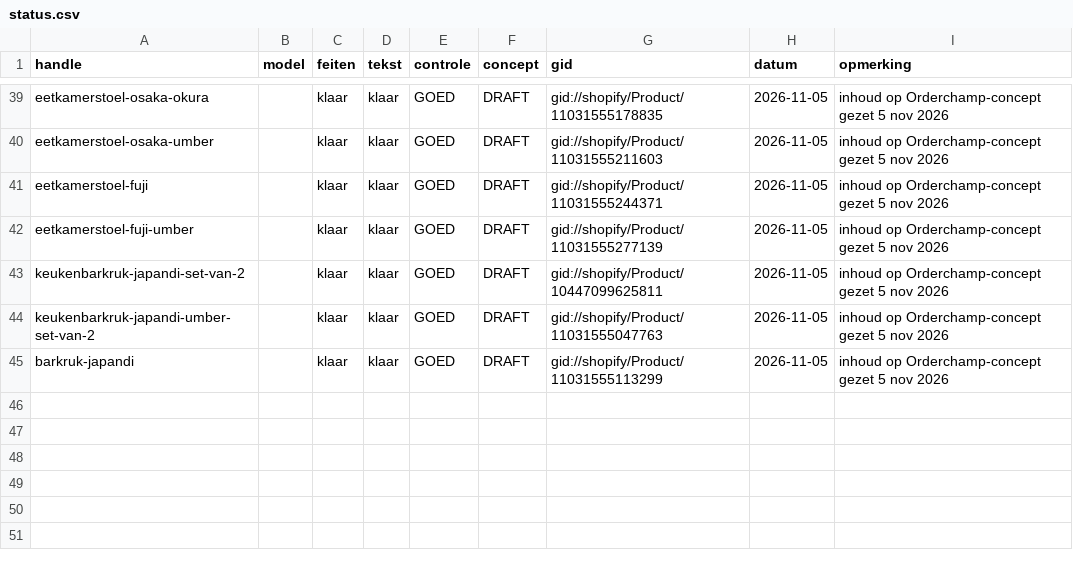
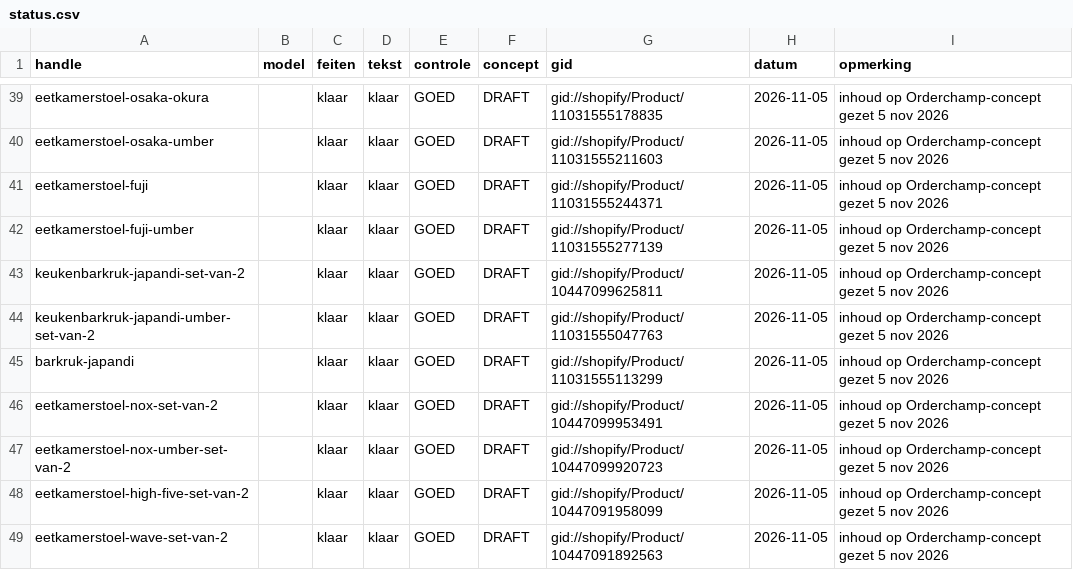
Before and after one commit to jeffreydj1996/Inhuys, a CSV file: data/status.csv, drawn as a sheet; only a part is shown, gaps mark what is left out; the diff names each change by its address in the sheet, - before the commit and + after, or states it on an @@ line.

```diff
--- a/data/status.csv
+++ b/data/status.csv
+row 46: eetkamerstoel-nox-set-van-2 |  | klaar | klaar | GOED | DRAFT | gid://shopify/Product/10447099953491 | 2026-11-05 | inhoud op Orderchamp-concept gezet 5 nov 2026
+row 47: eetkamerstoel-nox-umber-set-van-2 |  | klaar | klaar | GOED | DRAFT | gid://shopify/Product/10447099920723 | 2026-11-05 | inhoud op Orderchamp-concept gezet 5 nov 2026
+row 48: eetkamerstoel-high-five-set-van-2 |  | klaar | klaar | GOED | DRAFT | gid://shopify/Product/10447091958099 | 2026-11-05 | inhoud op Orderchamp-concept gezet 5 nov 2026
+row 49: eetkamerstoel-wave-set-van-2 |  | klaar | klaar | GOED | DRAFT | gid://shopify/Product/10447091892563 | 2026-11-05 | inhoud op Orderchamp-concept gezet 5 nov 2026
```
